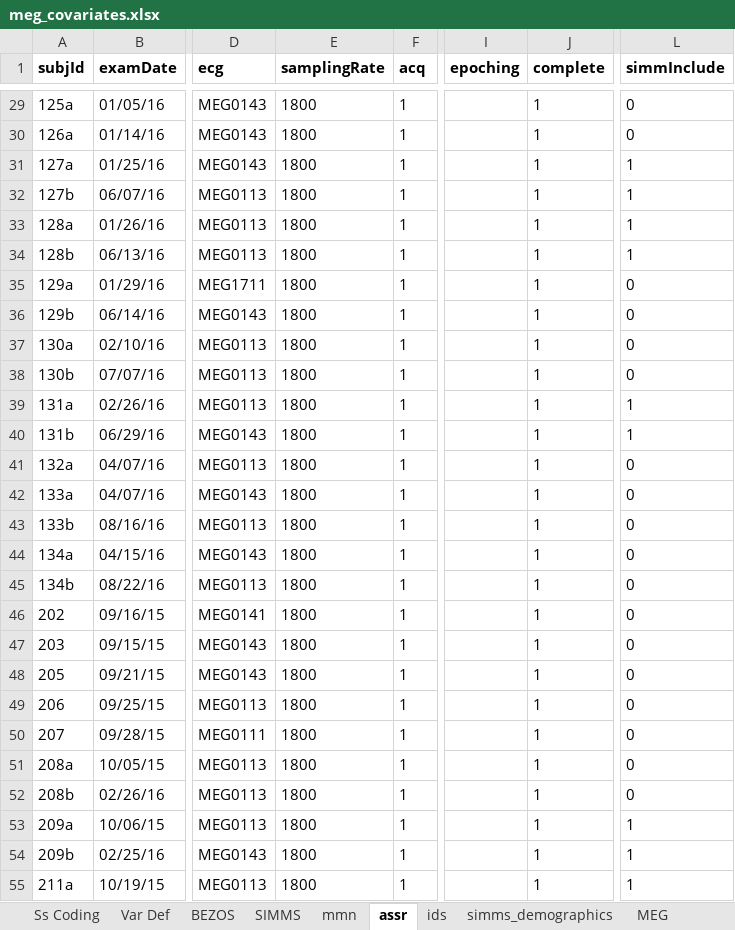
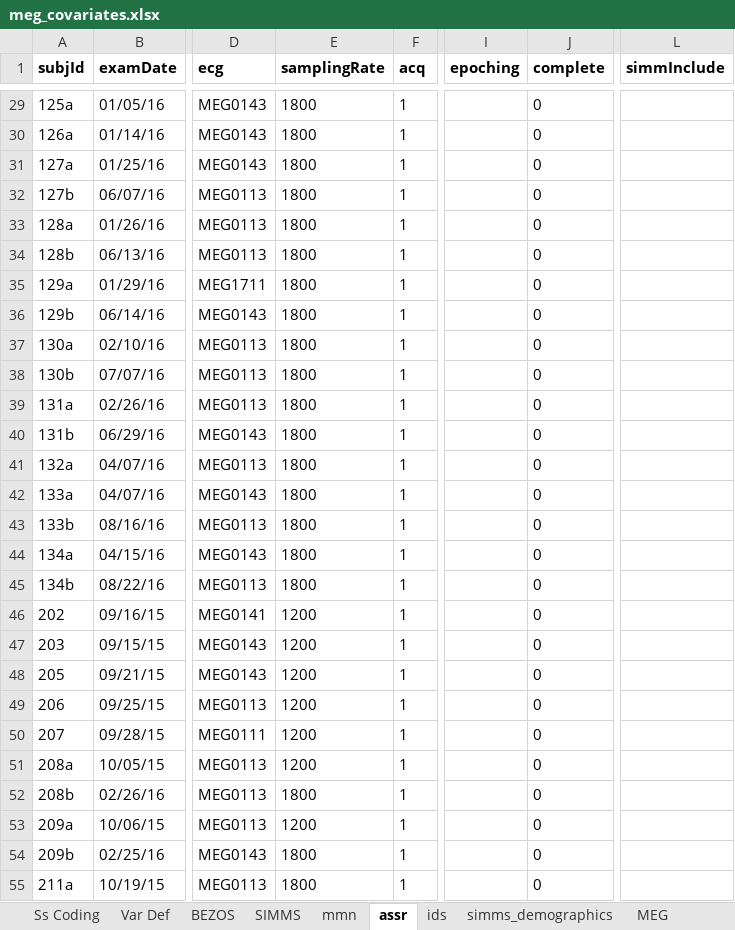
Before and after one commit to pettetmw/badbaby, an Excel workbook: badbaby/static/meg_covariates.xlsx, sheet assr, drawn as a sheet; only a part is shown, gaps mark what is left out; values as stored, in another font and other column widths than the file's, no borders; charts and pictures not drawn; the diff covers the shown part only; the diff names each change by its address in the sheet, - before the commit and + after, or states it on an @@ line.

```diff
--- a/badbaby/static/meg_covariates.xlsx (sheet assr)
+++ b/badbaby/static/meg_covariates.xlsx (sheet assr)
-J29:J55 (complete): 1
+J29:J55 (complete): 0
-L29:L30 (simmInclude): 0
+L29:L30 (simmInclude): (empty)
-L31:L34 (simmInclude): 1
+L31:L34 (simmInclude): (empty)
-L35:L38 (simmInclude): 0
+L35:L38 (simmInclude): (empty)
-L39:L40 (simmInclude): 1
+L39:L40 (simmInclude): (empty)
-L41:L52 (simmInclude): 0
+L41:L52 (simmInclude): (empty)
-E46:E51 (samplingRate): 1800
+E46:E51 (samplingRate): 1200
-E53 (samplingRate): 1800
+E53 (samplingRate): 1200
-L53:L55 (simmInclude): 1
+L53:L55 (simmInclude): (empty)
```
Also changed, not shown: 203 edited cells elsewhere in this sheet, formulas that keep their value, 3 other files.
